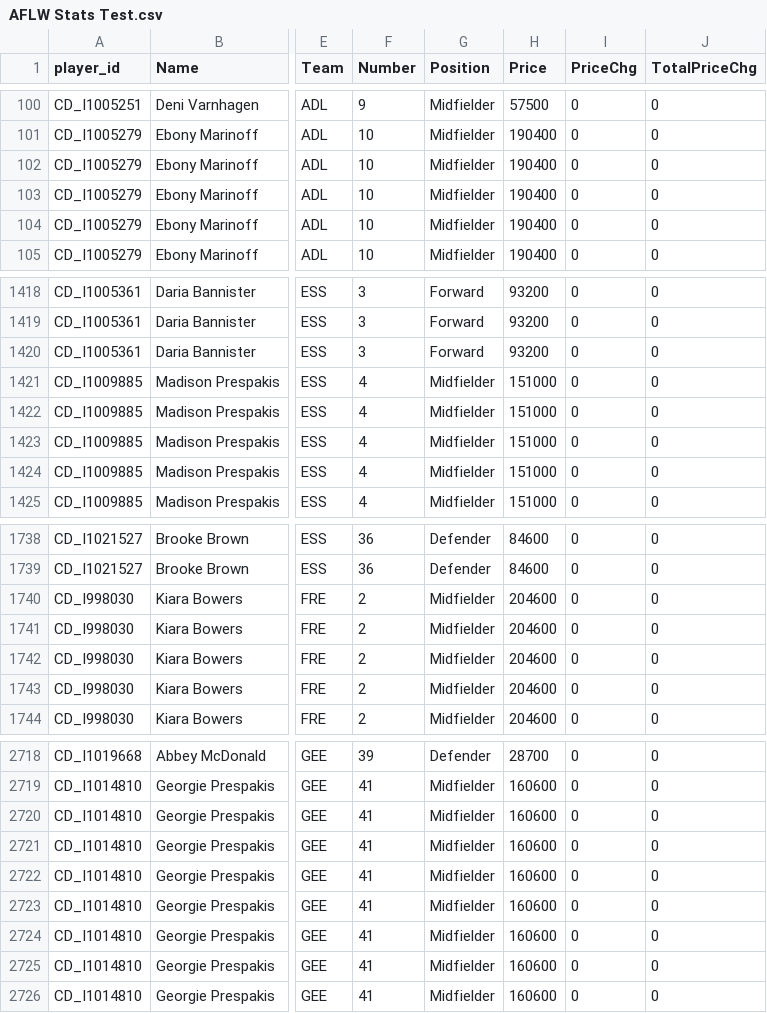
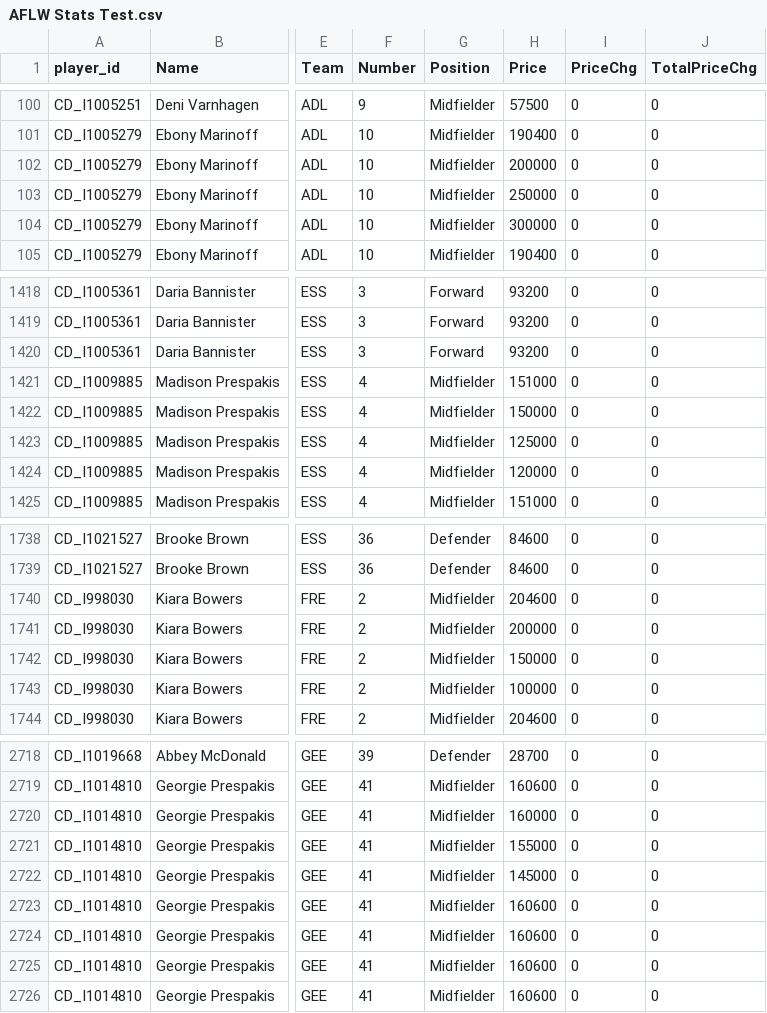
Before and after one commit to aflwfantasy/dataAFLW, a CSV file: AFLW Stats Test.csv, drawn as a sheet; only a part is shown, gaps mark what is left out; the diff names each change by its address in the sheet, - before the commit and + after, or states it on an @@ line.

Commit message:
Add files via upload

```diff
--- a/AFLW Stats Test.csv
+++ b/AFLW Stats Test.csv
-H102 (Price): 190400
+H102 (Price): 200000
-H103 (Price): 190400
+H103 (Price): 250000
-H104 (Price): 190400
+H104 (Price): 300000
-H1422 (Price): 151000
+H1422 (Price): 150000
-H1423 (Price): 151000
+H1423 (Price): 125000
-H1424 (Price): 151000
+H1424 (Price): 120000
-H1741 (Price): 204600
+H1741 (Price): 200000
-H1742 (Price): 204600
+H1742 (Price): 150000
-H1743 (Price): 204600
+H1743 (Price): 100000
-H2720 (Price): 160600
+H2720 (Price): 160000
-H2721 (Price): 160600
+H2721 (Price): 155000
-H2722 (Price): 160600
+H2722 (Price): 145000
```
